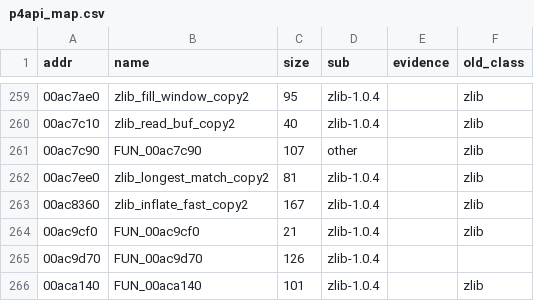
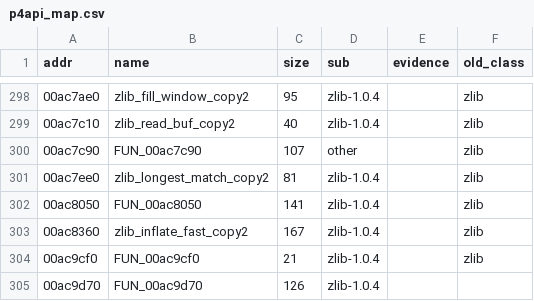
Before and after one commit to mwthink/TheMoviesGame-DecompWeb, a CSV file: p4api_map.csv, drawn as a sheet; only a part is shown, gaps mark what is left out; the shorter side is filled out with more unchanged rows; the diff covers the shown part only; the diff names each change by its address in the sheet, - before the commit and + after, or states it on an @@ line.

```diff
--- a/p4api_map.csv
+++ b/p4api_map.csv
+row 302: 00ac8050 | FUN_00ac8050 | 141 | zlib-1.0.4 |  | zlib
```
Also changed, not shown: 39 added rows elsewhere in this file, 3 other files.
